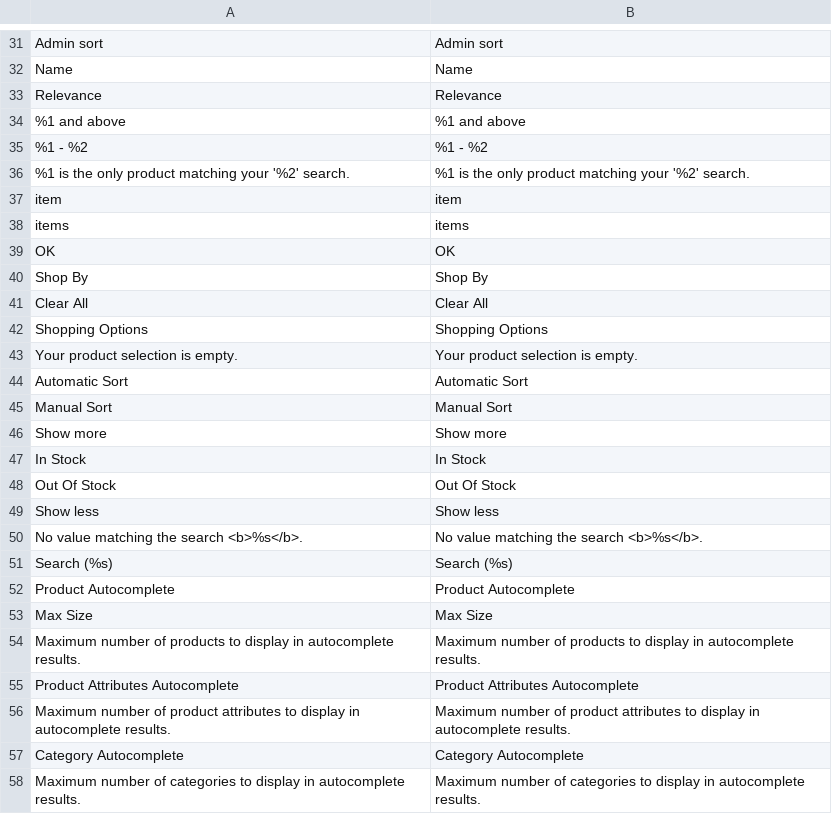
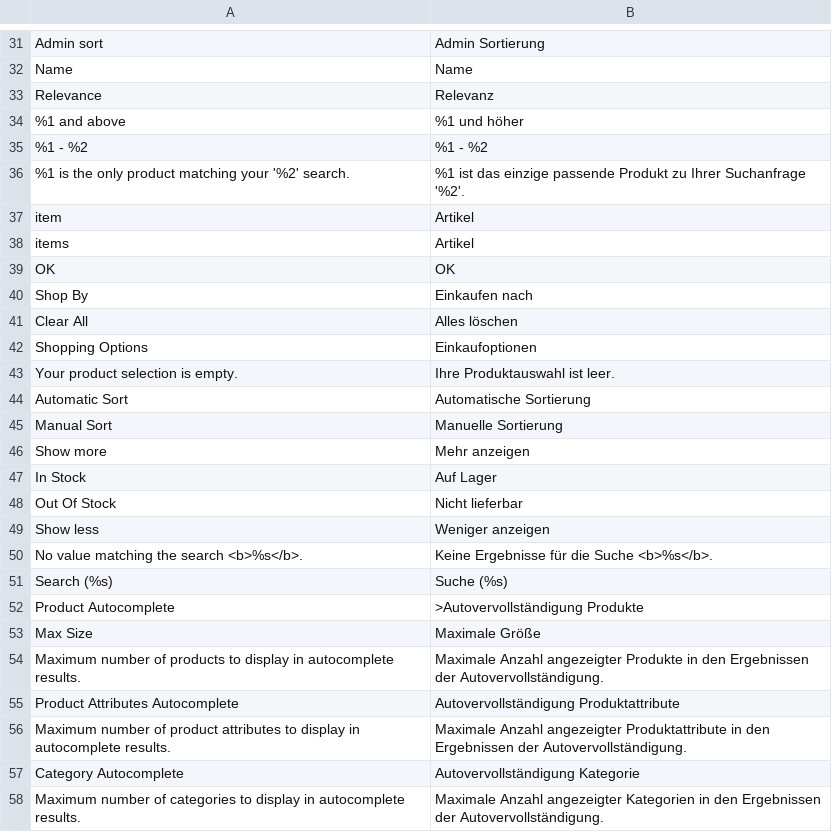
Before and after one commit to rbayet/module-elasticsuite-catalog, a CSV file: i18n/de_DE.csv, drawn as a sheet; only a part is shown, gaps mark what is left out; the diff covers the shown part only; the diff names each change by its address in the sheet, - before the commit and + after, or states it on an @@ line.

```diff
--- a/i18n/de_DE.csv
+++ b/i18n/de_DE.csv
-B31: Admin sort
+B31: Admin Sortierung
-B33: Relevance
+B33: Relevanz
-B34: %1 and above
+B34: %1 und höher
-B36: %1 is the only product matching your '%2' search.
+B36: %1 ist das einzige passende Produkt zu Ihrer Suchanfrage '%2'.
-B37: item
+B37: Artikel
-B38: items
+B38: Artikel
-B40: Shop By
+B40: Einkaufen nach
-B41: Clear All
+B41: Alles löschen
-B42: Shopping Options
+B42: Einkaufoptionen
-B43: Your product selection is empty.
+B43: Ihre Produktauswahl ist leer.
-B44: Automatic Sort
+B44: Automatische Sortierung
-B45: Manual Sort
+B45: Manuelle Sortierung
-B46: Show more
+B46: Mehr anzeigen
-B47: In Stock
+B47: Auf Lager
-B48: Out Of Stock
+B48: Nicht lieferbar
-B49: Show less
+B49: Weniger anzeigen
-B50: No value matching the search <b>%s</b>.
+B50: Keine Ergebnisse für die Suche <b>%s</b>.
-B51: Search (%s)
+B51: Suche (%s)
-B52: Product Autocomplete
+B52: >Autovervollständigung Produkte
-B53: Max Size
+B53: Maximale Größe
-B54: Maximum number of products to display in autocomplete results.
+B54: Maximale Anzahl angezeigter Produkte in den Ergebnissen der Autovervollständigung.
-B55: Product Attributes Autocomplete
+B55: Autovervollständigung Produktattribute
-B56: Maximum number of product attributes to display in autocomplete results.
+B56: Maximale Anzahl angezeigter Produktattribute in den Ergebnissen der Autovervollständigung.
-B57: Category Autocomplete
+B57: Autovervollständigung Kategorie
-B58: Maximum number of categories to display in autocomplete results.
+B58: Maximale Anzahl angezeigter Kategorien in den Ergebnissen der Autovervollständigung.
```
Also changed, not shown: 47 edited cells elsewhere in this file.
